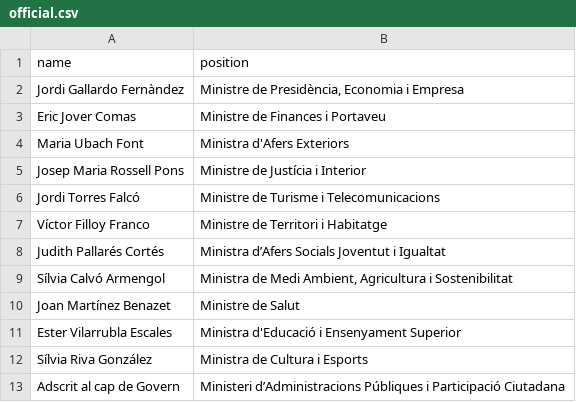
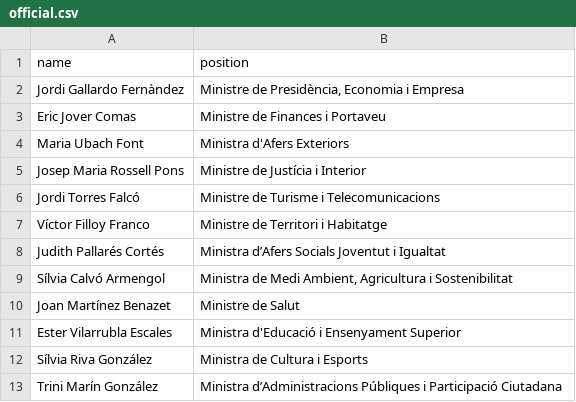
Before and after one commit to every-politician-scrapers/andorra-cabinet, a CSV file: data/official.csv, drawn as a sheet.

```diff
--- a/data/official.csv
+++ b/data/official.csv
@@ -12,2 +12,2 @@ Ester Vilarrubla Escales,Ministra d'Educació i Ensenyament Superior
 Sílvia Riva González,Ministra de Cultura i Esports
-Adscrit al cap de Govern,Ministeri d’Administracions Públiques i Participació Ciutadana
+Trini Marín González,Ministra d’Administracions Públiques i Participació Ciutadana
```
Also changed, not shown: data/diff.csv.
